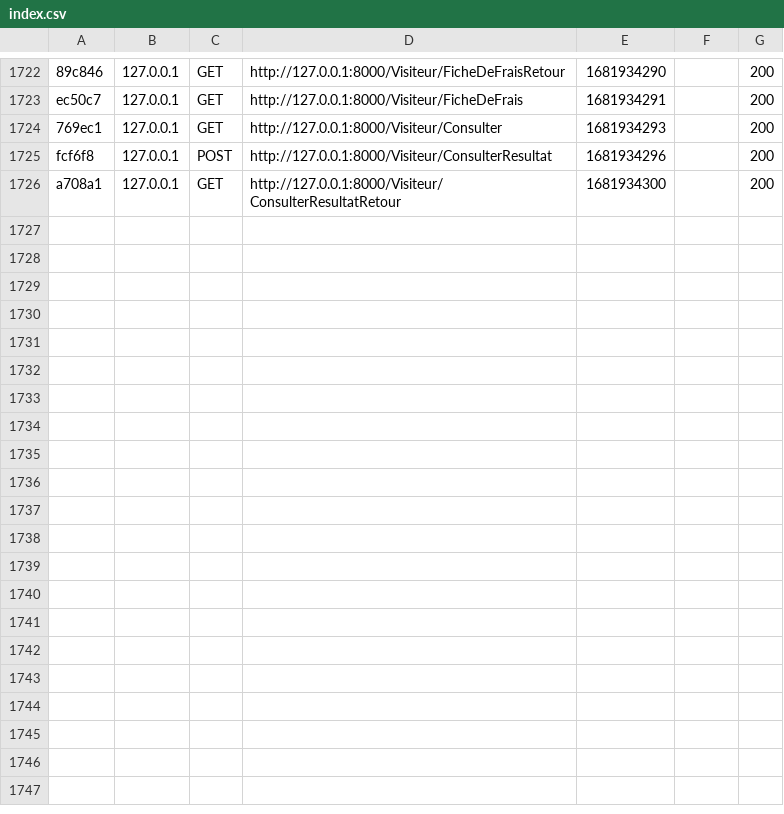
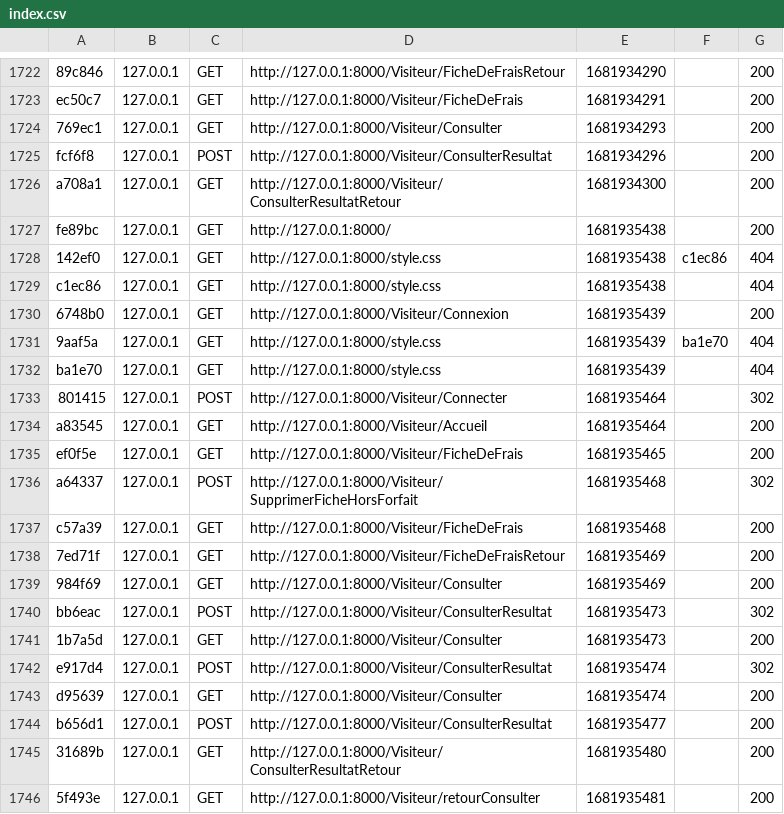
Before and after one commit to Xeyk0/GSB-FraisLucas, a CSV file: symfony_gsb/var/cache/dev/profiler/index.csv, drawn as a sheet; only a part is shown, gaps mark what is left out.

```diff
--- a/symfony_gsb/var/cache/dev/profiler/index.csv
+++ b/symfony_gsb/var/cache/dev/profiler/index.csv
@@ -1726 +1726,21 @@ fcf6f8,127.0.0.1,POST,http://127.0.0.1:8000/Visiteur/ConsulterResultat,168193429
 a708a1,127.0.0.1,GET,http://127.0.0.1:8000/Visiteur/ConsulterResultatRetour,1681934300,,200
+fe89bc,127.0.0.1,GET,http://127.0.0.1:8000/,1681935438,,200
+142ef0,127.0.0.1,GET,http://127.0.0.1:8000/style.css,1681935438,c1ec86,404
+c1ec86,127.0.0.1,GET,http://127.0.0.1:8000/style.css,1681935438,,404
+6748b0,127.0.0.1,GET,http://127.0.0.1:8000/Visiteur/Connexion,1681935439,,200
+9aaf5a,127.0.0.1,GET,http://127.0.0.1:8000/style.css,1681935439,ba1e70,404
+ba1e70,127.0.0.1,GET,http://127.0.0.1:8000/style.css,1681935439,,404
+801415,127.0.0.1,POST,http://127.0.0.1:8000/Visiteur/Connecter,1681935464,,302
+a83545,127.0.0.1,GET,http://127.0.0.1:8000/Visiteur/Accueil,1681935464,,200
+ef0f5e,127.0.0.1,GET,http://127.0.0.1:8000/Visiteur/FicheDeFrais,1681935465,,200
+a64337,127.0.0.1,POST,http://127.0.0.1:8000/Visiteur/SupprimerFicheHorsForfait,1681935468,,302
+c57a39,127.0.0.1,GET,http://127.0.0.1:8000/Visiteur/FicheDeFrais,1681935468,,200
+7ed71f,127.0.0.1,GET,http://127.0.0.1:8000/Visiteur/FicheDeFraisRetour,1681935469,,200
+984f69,127.0.0.1,GET,http://127.0.0.1:8000/Visiteur/Consulter,1681935469,,200
+bb6eac,127.0.0.1,POST,http://127.0.0.1:8000/Visiteur/ConsulterResultat,1681935473,,302
+1b7a5d,127.0.0.1,GET,http://127.0.0.1:8000/Visiteur/Consulter,1681935473,,200
+e917d4,127.0.0.1,POST,http://127.0.0.1:8000/Visiteur/ConsulterResultat,1681935474,,302
+d95639,127.0.0.1,GET,http://127.0.0.1:8000/Visiteur/Consulter,1681935474,,200
+b656d1,127.0.0.1,POST,http://127.0.0.1:8000/Visiteur/ConsulterResultat,1681935477,,200
+31689b,127.0.0.1,GET,http://127.0.0.1:8000/Visiteur/ConsulterResultatRetour,1681935480,,200
+5f493e,127.0.0.1,GET,http://127.0.0.1:8000/Visiteur/retourConsulter,1681935481,,200
```
Also changed, not shown: 46 other files.
